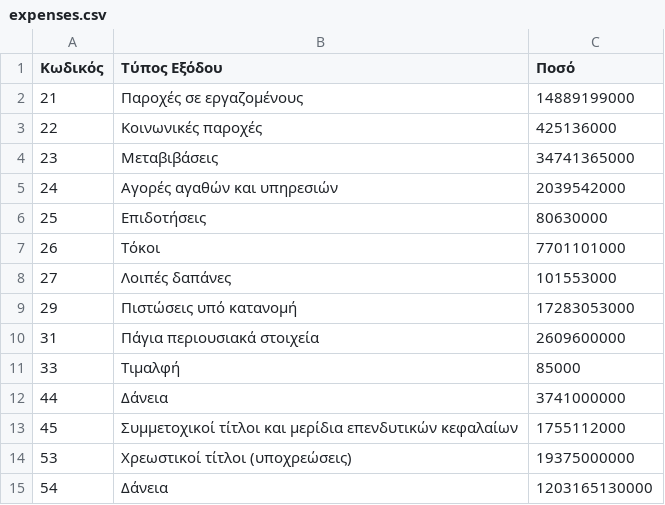
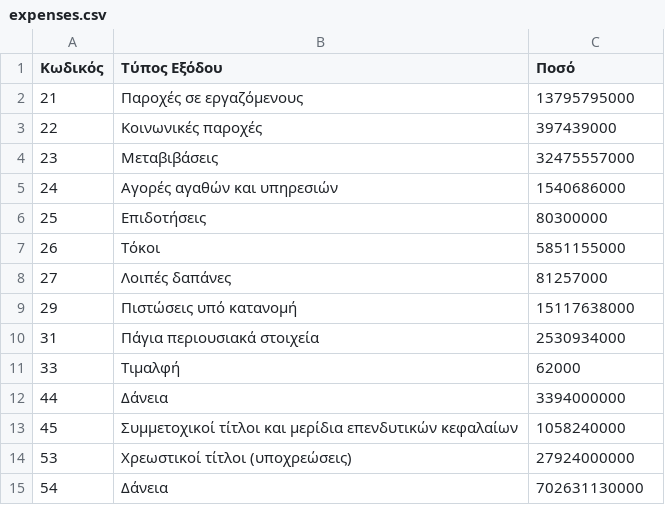
Before and after one commit to Papapanafiotou/Prog2, a CSV file: statewallet/src/main/sources/expenses.csv, drawn as a sheet.

```diff
--- a/statewallet/src/main/sources/expenses.csv
+++ b/statewallet/src/main/sources/expenses.csv
@@ -1,15 +1,15 @@
 Κωδικός,Τύπος Εξόδου,Ποσό
-21,Παροχές σε εργαζομένους,14889199000
-22,Κοινωνικές παροχές,425136000
-23,Μεταβιβάσεις,34741365000
-24,Αγορές αγαθών και υπηρεσιών,2039542000
-25,Επιδοτήσεις,80630000
-26,Τόκοι,7701101000
-27,Λοιπές δαπάνες,101553000
-29,Πιστώσεις υπό κατανομή,17283053000
-31,Πάγια περιουσιακά στοιχεία,2609600000
-33,Τιμαλφή,85000
-44,Δάνεια,3741000000
-45,Συμμετοχικοί τίτλοι και μερίδια επενδυτικών κεφαλαίων,1755112000
-53,Χρεωστικοί τίτλοι (υποχρεώσεις),19375000000
-54,Δάνεια,1203165130000
+21,Παροχές σε εργαζόμενους,13795795000
+22,Κοινωνικές παροχές,397439000
+23,Μεταβιβάσεις,32475557000
+24,Αγορές αγαθών και υπηρεσιών,1540686000
+25,Επιδοτήσεις,80300000
+26,Τόκοι,5851155000
+27,Λοιπές δαπάνες,81257000
+29,Πιστώσεις υπό κατανομή,15117638000
+31,Πάγια περιουσιακά στοιχεία,2530934000
+33,Τιμαλφή,62000
+44,Δάνεια,3394000000
+45,Συμμετοχικοί τίτλοι και μερίδια επενδυτικών κεφαλαίων,1058240000
+53,Χρεωστικοί τίτλοι (υποχρεώσεις),27924000000
+54,Δάνεια,702631130000
```
Also changed, not shown: statewallet/src/main/sources/income.csv, statewallet/src/main/sources/ministries.csv, 1 other file.
